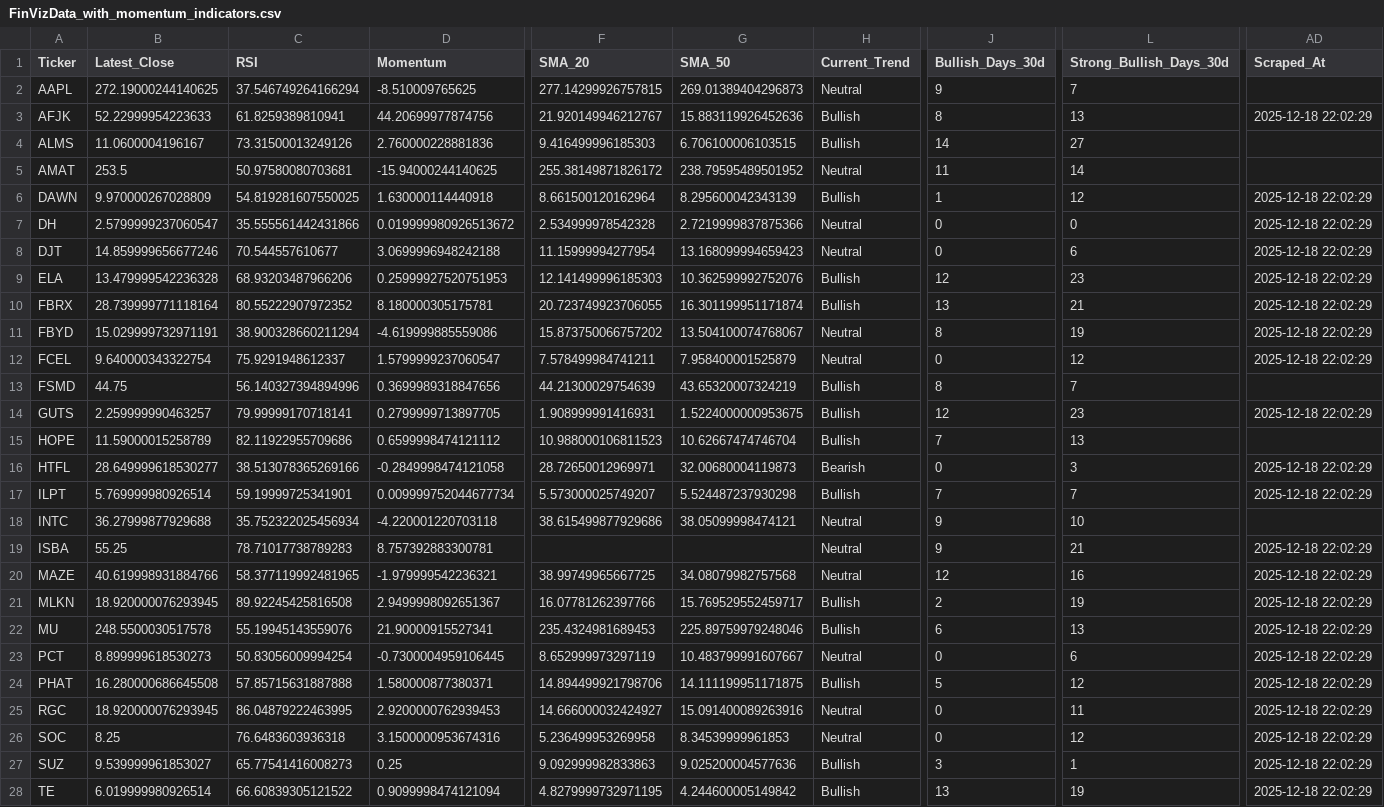
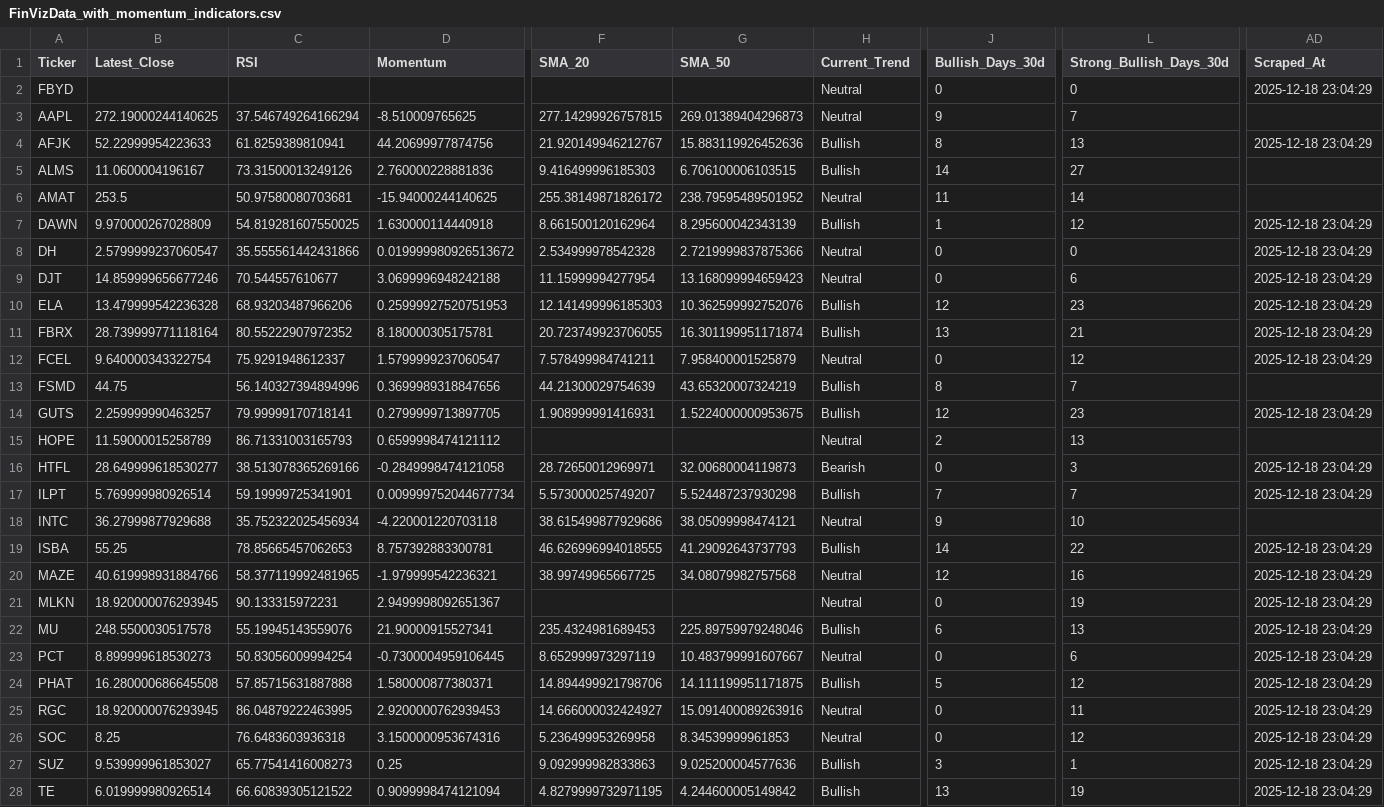
Before and after one commit to jp3tty/daily_fin, a CSV file: saved_data/FinVizData_with_momentum_indicators.csv, drawn as a sheet; only a part is shown, gaps mark what is left out; removed rows and columns are numbered as before the commit, all else as after; rows hold the shown columns only; the diff names each change by its address in the sheet, - before the commit and + after, or states it on an @@ line.

```diff
--- a/saved_data/FinVizData_with_momentum_indicators.csv
+++ b/saved_data/FinVizData_with_momentum_indicators.csv
+row 2: FBYD |  |  |  |  |  | Neutral | 0 | 0 | 2025-12-18 23:04:29
-AD4 (Scraped_At): 2025-12-18 22:02:29
+AD4 (Scraped_At): 2025-12-18 23:04:29
-AD7:AD11 (Scraped_At): 2025-12-18 22:02:29
+AD7:AD11 (Scraped_At): 2025-12-18 23:04:29
-row 11: FBYD | 15.029999732971191 | 38.900328660211294 | -4.619999885559086 | 15.873750066757202 | 13.504100074768067 | Neutral | 8 | 19 | 2025-12-18 22:02:29
-AD12 (Scraped_At): 2025-12-18 22:02:29
+AD12 (Scraped_At): 2025-12-18 23:04:29
-AD14 (Scraped_At): 2025-12-18 22:02:29
+AD14 (Scraped_At): 2025-12-18 23:04:29
-C15 (RSI): 82.11922955709686
+C15 (RSI): 86.71331003165793
-F15 (SMA_20): 10.988000106811523
+F15 (SMA_20): (empty)
-G15 (SMA_50): 10.62667474746704
+G15 (SMA_50): (empty)
-H15 (Current_Trend): Bullish
+H15 (Current_Trend): Neutral
-J15 (Bullish_Days_30d): 7
+J15 (Bullish_Days_30d): 2
-AD16:AD17 (Scraped_At): 2025-12-18 22:02:29
+AD16:AD17 (Scraped_At): 2025-12-18 23:04:29
-C19 (RSI): 78.71017738789283
+C19 (RSI): 78.85665457062653
-F19 (SMA_20): (empty)
+F19 (SMA_20): 46.626996994018555
-G19 (SMA_50): (empty)
+G19 (SMA_50): 41.29092643737793
-H19 (Current_Trend): Neutral
+H19 (Current_Trend): Bullish
-J19 (Bullish_Days_30d): 9
+J19 (Bullish_Days_30d): 14
-L19 (Strong_Bullish_Days_30d): 21
+L19 (Strong_Bullish_Days_30d): 22
-AD19:AD28 (Scraped_At): 2025-12-18 22:02:29
+AD19:AD28 (Scraped_At): 2025-12-18 23:04:29
-C21 (RSI): 89.92245425816508
+C21 (RSI): 90.133315972231
-F21 (SMA_20): 16.07781262397766
+F21 (SMA_20): (empty)
-G21 (SMA_50): 15.769529552459717
+G21 (SMA_50): (empty)
-H21 (Current_Trend): Bullish
+H21 (Current_Trend): Neutral
-J21 (Bullish_Days_30d): 2
+J21 (Bullish_Days_30d): 0
```
Also changed, not shown: saved_data/FinVizData.csv, saved_data/FinVizData_with_engulfing_patterns.csv, 1 other file.
